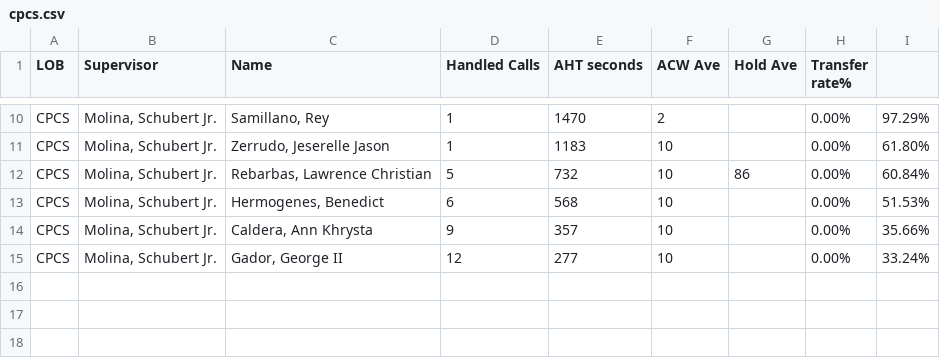
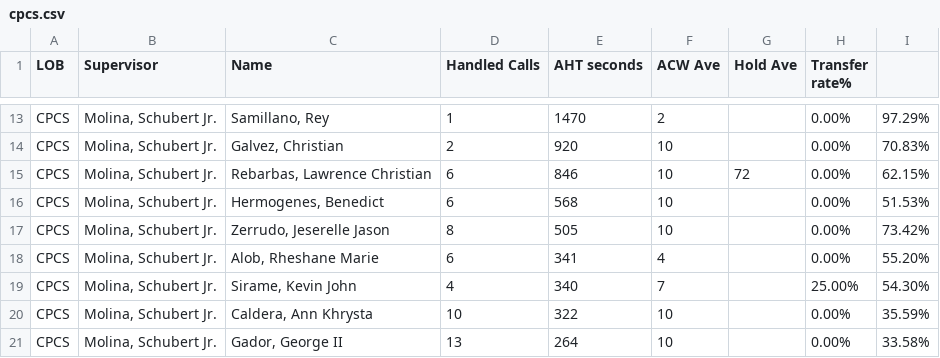
Before and after one commit to CGS-J/CPCS-AHT, a CSV file: cpcs.csv, drawn as a sheet; only a part is shown, gaps mark what is left out; addresses are those after the commit; the diff covers the shown part only; the diff names each change by its address in the sheet, - before the commit and + after, or states it on an @@ line.

```diff
--- a/cpcs.csv
+++ b/cpcs.csv
-C14 (Name): Zerrudo, Jeserelle Jason
+C14 (Name): Galvez, Christian
-D14 (Handled Calls): 1
+D14 (Handled Calls): 2
-E14 (AHT seconds): 1183
+E14 (AHT seconds): 920
-I14: 61.80%
+I14: 70.83%
-D15 (Handled Calls): 5
+D15 (Handled Calls): 6
-E15 (AHT seconds): 732
+E15 (AHT seconds): 846
-G15 (Hold Ave): 86
+G15 (Hold Ave): 72
-I15: 60.84%
+I15: 62.15%
+row 17: CPCS | Molina, Schubert Jr. | Zerrudo, Jeserelle Jason | 8 | 505 | 10 |  | 0.00% | 73.42%
+row 18: CPCS | Molina, Schubert Jr. | Alob, Rheshane Marie | 6 | 341 | 4 |  | 0.00% | 55.20%
+row 19: CPCS | Molina, Schubert Jr. | Sirame, Kevin John | 4 | 340 | 7 |  | 25.00% | 54.30%
-D20 (Handled Calls): 9
+D20 (Handled Calls): 10
-E20 (AHT seconds): 357
+E20 (AHT seconds): 322
-I20: 35.66%
+I20: 35.59%
-D21 (Handled Calls): 12
+D21 (Handled Calls): 13
-E21 (AHT seconds): 277
+E21 (AHT seconds): 264
-I21: 33.24%
+I21: 33.58%
```
Also changed, not shown: 5 added rows, 2 removed rows and 22 edited cells elsewhere in this file, cpcsAHT.csv, 1 other file.
